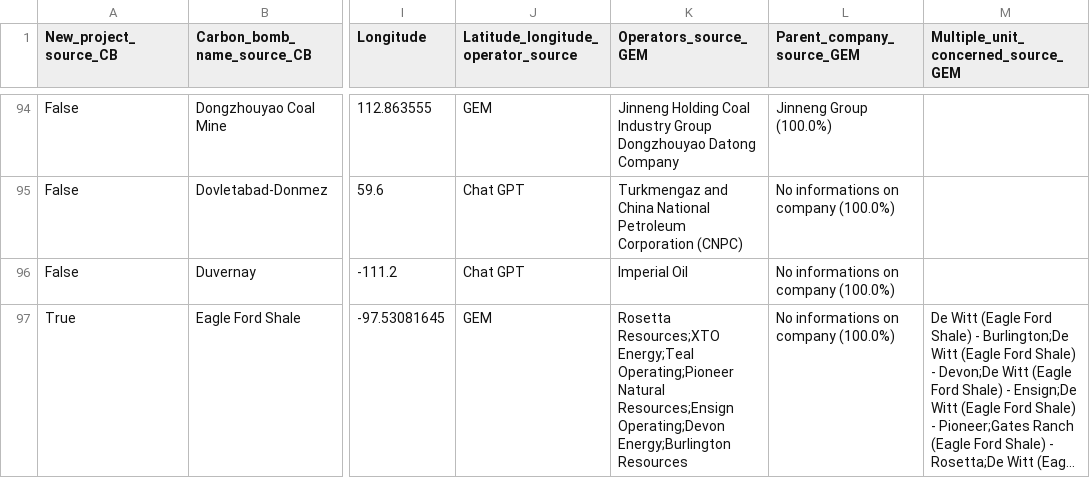
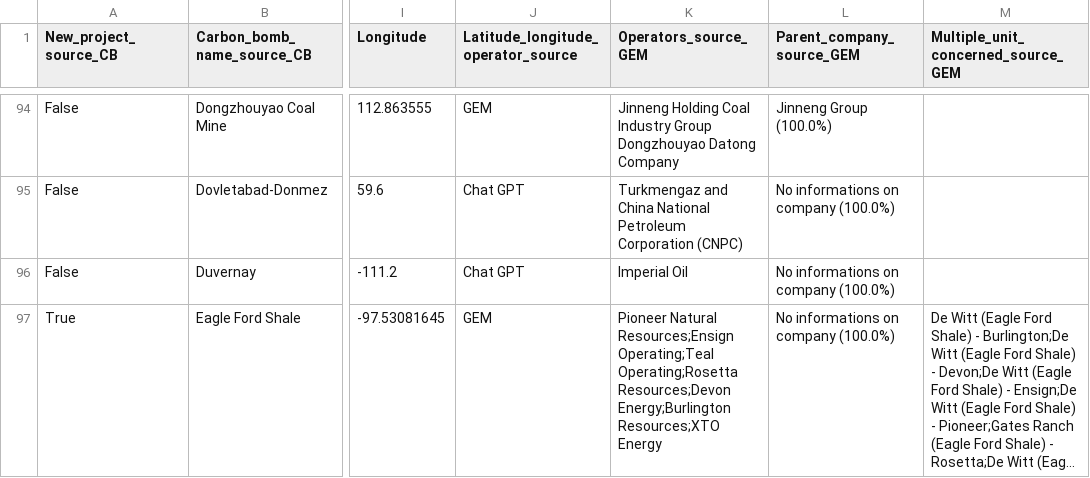
Before and after one commit to dataforgoodfr/CarbonBombs, a CSV file: data_cleaned/carbon_bombs_informations.csv, drawn as a sheet; only a part is shown, gaps mark what is left out; long unchanged cells end in …; the diff covers the shown part only; the diff names each change by its address in the sheet, - before the commit and + after, or states it on an @@ line.

```diff
--- a/data_cleaned/carbon_bombs_informations.csv
+++ b/data_cleaned/carbon_bombs_informations.csv
-K97 (Operators_source_GEM): Rosetta Resources;XTO Energy;Teal Operating;Pioneer Natural Resources;Ensign Operating;Devon Energy;Burlington Resources
+K97 (Operators_source_GEM): Pioneer Natural Resources;Ensign Operating;Teal Operating;Rosetta Resources;Devon Energy;Burlington Resources;XTO Energy
```
Also changed, not shown: 4 edited cells elsewhere in this file, data_cleaned/connexion_carbonbombs_company.csv, 1 other file.
